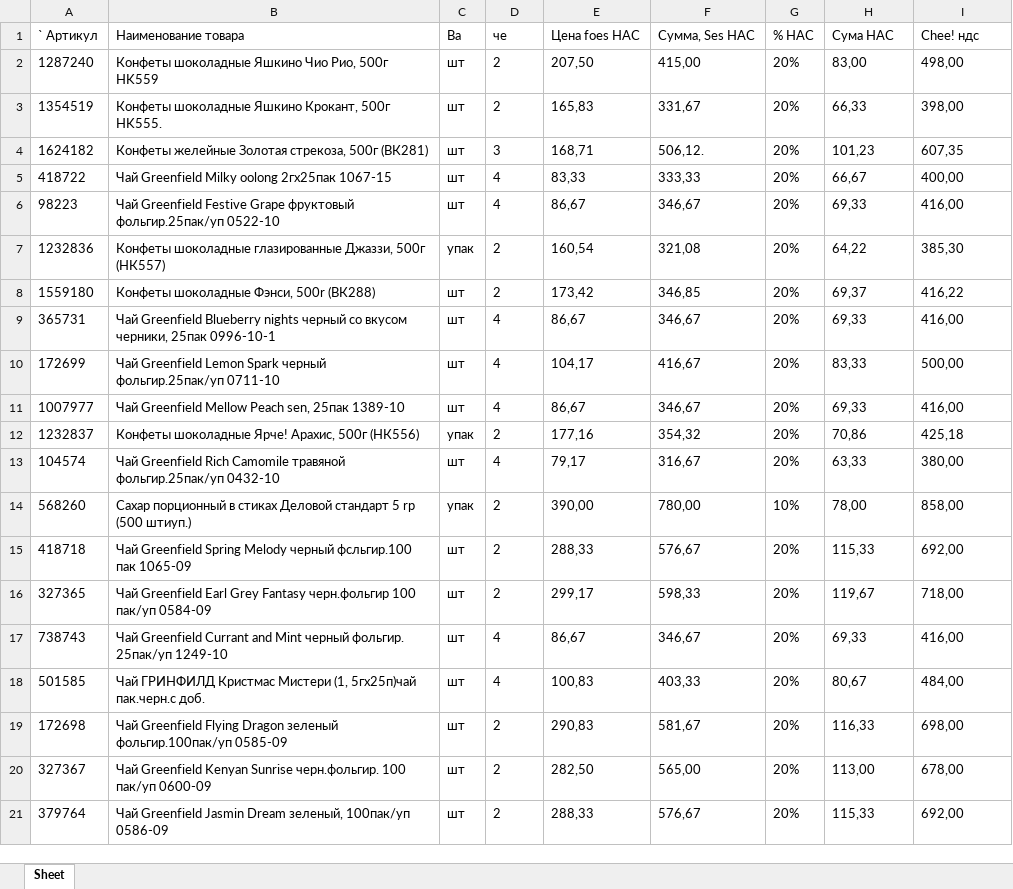
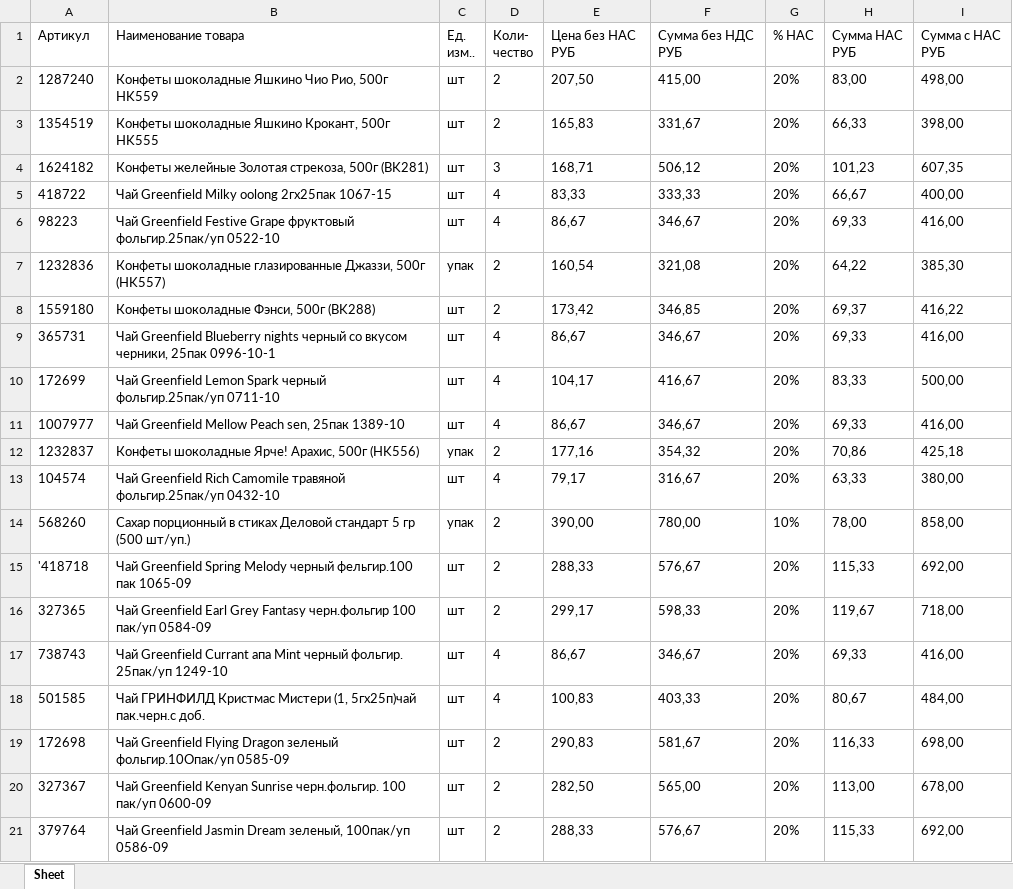
Before and after one commit to RomanChaganov/cell-extractor-with-tesseract, an Excel workbook: excel/table0.xlsx, sheet Sheet, drawn as a sheet; values as stored, in another font and other column widths than the file's, no borders; removed rows and columns are numbered as before the commit, all else as after; ↵ is a line break in a cell; the diff names each change by its address in the sheet, - before the commit and + after, or states it on an @@ line.

```diff
--- a/excel/table0.xlsx (sheet Sheet)
+++ b/excel/table0.xlsx (sheet Sheet)
-row 1: ` Артикул | Наименование товара | Ba | че | Цена foes НАС | Сумма, Ses HAC | % HAC | Сума HAC | Chee! ндс
+row 1: Артикул | Наименование товара | Ед. ↵ изм.. | Коли- ↵ чество | Цена без HAC ↵ РУБ | Сумма без НДС ↵ РУБ | % HAC | Сумма HAC ↵ РУБ | Сумма с HAC ↵ РУБ
-B3: …Крокант, 500г HK555.
+B3: …Крокант, 500г HK555
-B4: …стрекоза, 500г (ВК281)
+B4: …стрекоза, 500г (BK281)
-F4: 506,12.
+F4: 506,12
-B7: …Джаззи, 500г (НК557)
+B7: …Джаззи, 500г (HK557)
-B8: Конфеты шоколадные Фэнси, 500r (ВК288)
+B8: Конфеты шоколадные Фэнси, 500г (BK288)
-B12: Конфеты шоколадные Ярче! Арахис, 500г (НК556)
+B12: Конфеты шоколадные Ярче! Арахис, 500г (HK556)
-B14: …стандарт 5 rp (500 штиуп.)
+B14: …стандарт 5 гр (500 шт/уп.)
-A15: 418718
+A15: '418718
-B15: …Melody черный фсльгир.100 пак 1065-09
+B15: …Melody черный фельгир.100 пак 1065-09
-B17: …Greenfield Currant and Mint черный…
+B17: …Greenfield Currant апа Mint черный…
-B19: …Dragon зеленый фольгир.100пак/уп 0585-09
+B19: …Dragon зеленый фольгир.10Опак/уп 0585-09
```
Also changed, not shown: excel/table1.xlsx, 10 other files.
